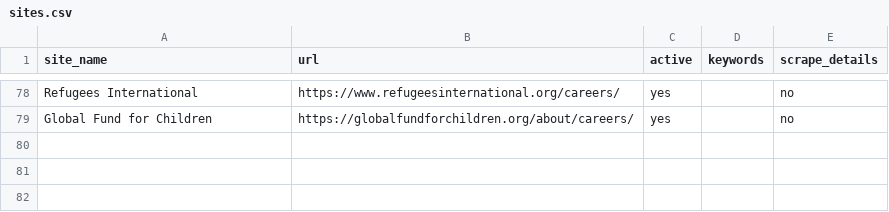
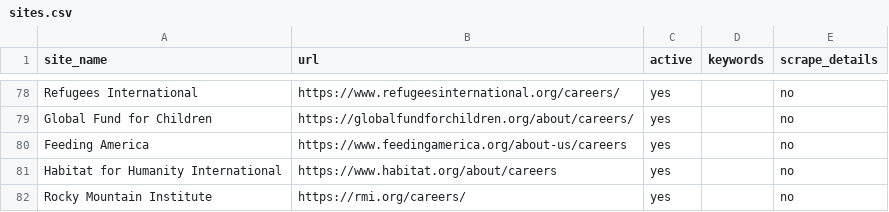
Before and after one commit to ZoellerK/Job-search, a CSV file: sites.csv, drawn as a sheet; only a part is shown, gaps mark what is left out; the diff names each change by its address in the sheet, - before the commit and + after, or states it on an @@ line.

```diff
--- a/sites.csv
+++ b/sites.csv
+row 80: Feeding America | https://www.feedingamerica.org/about-us/careers | yes |  | no
+row 81: Habitat for Humanity International | https://www.habitat.org/about/careers | yes |  | no
+row 82: Rocky Mountain Institute | https://rmi.org/careers/ | yes |  | no
```
Also changed, not shown: candidates.csv, 1 other file.
